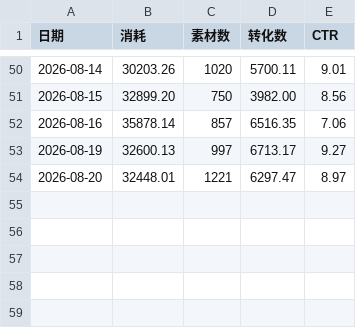
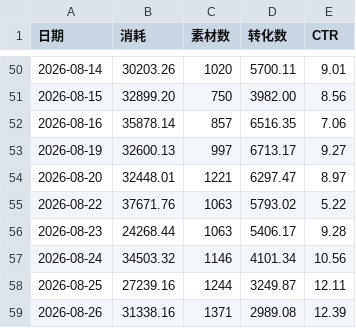
Before and after one commit to Hy088/chuangliang-data_625, a CSV file: me-history.csv, drawn as a sheet; only a part is shown, gaps mark what is left out; the diff names each change by its address in the sheet, - before the commit and + after, or states it on an @@ line.

```diff
--- a/me-history.csv
+++ b/me-history.csv
+row 55: 2026-08-22 | 37671.76 | 1063 | 5793.02 | 5.22
+row 56: 2026-08-23 | 24268.44 | 1063 | 5406.17 | 9.28
+row 57: 2026-08-24 | 34503.32 | 1146 | 4101.34 | 10.56
+row 58: 2026-08-25 | 27239.16 | 1244 | 3249.87 | 12.11
+row 59: 2026-08-26 | 31338.16 | 1371 | 2989.08 | 12.39
```
Also changed, not shown: 1 other file.
